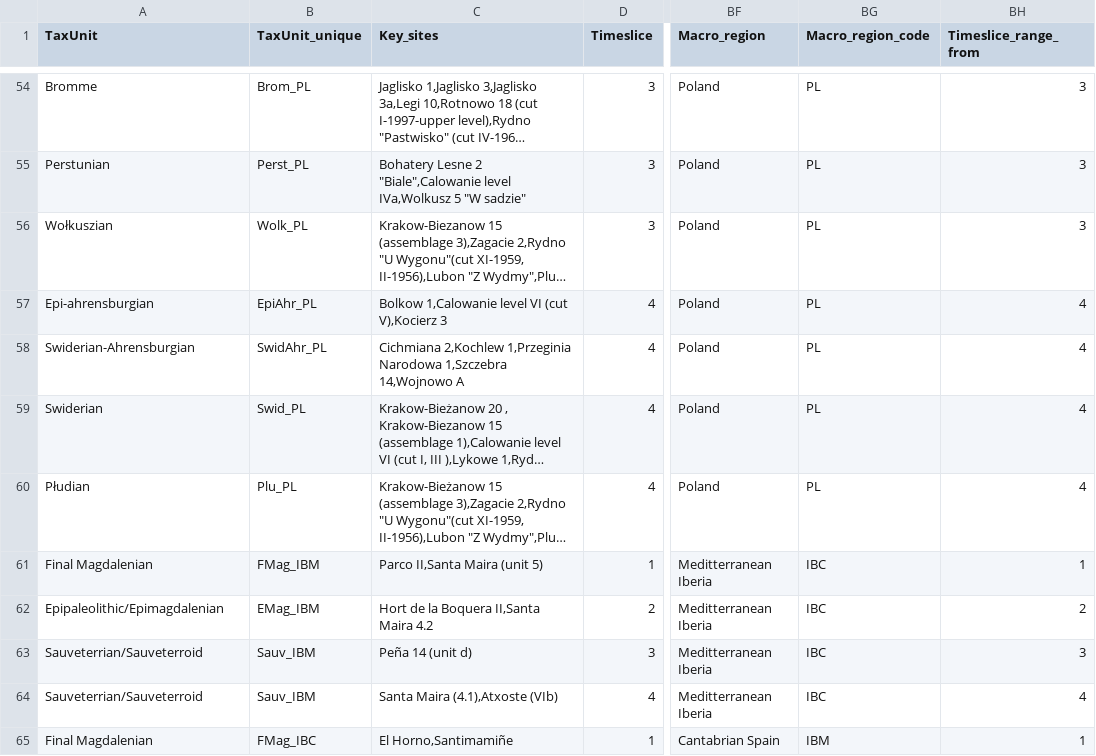
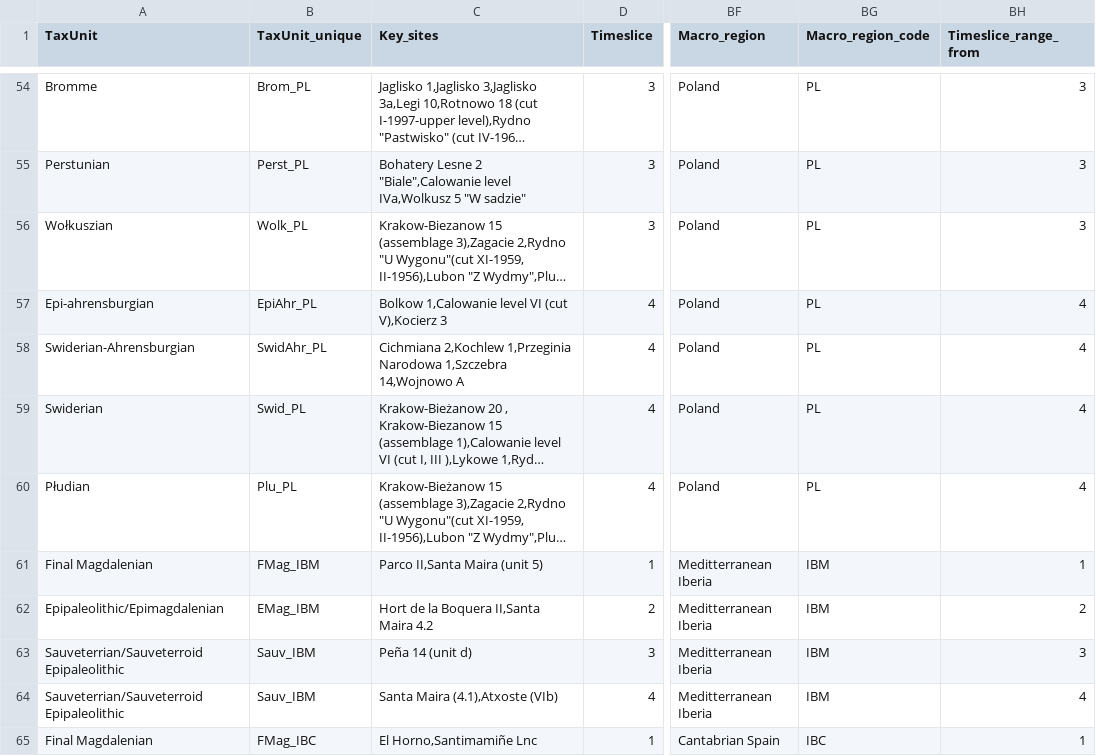
Before and after one commit to yesdavid/1511NAC_Dataset, a CSV file: 1511NAC_Database/MASTERTABLE_v7_all_revised_technology_with_TSrange_uniqueID.csv, drawn as a sheet; only a part is shown, gaps mark what is left out; long unchanged cells end in …; the diff covers the shown part only; the diff names each change by its address in the sheet, - before the commit and + after, or states it on an @@ line.

```diff
--- a/1511NAC_Database/MASTERTABLE_v7_all_revised_technology_with_TSrange_uniqueID.csv
+++ b/1511NAC_Database/MASTERTABLE_v7_all_revised_technology_with_TSrange_uniqueID.csv
-BG61:BG64 (Macro_region_code): IBC
+BG61:BG64 (Macro_region_code): IBM
-A63:A64 (TaxUnit): Sauveterrian/Sauveterroid
+A63:A64 (TaxUnit): Sauveterrian/Sauveterroid Epipaleolithic
-C65 (Key_sites): El Horno,Santimamiñe
+C65 (Key_sites): El Horno,Santimamiñe Lnc
-BG65 (Macro_region_code): IBM
+BG65 (Macro_region_code): IBC
```
Also changed, not shown: 1 added row and 11 edited cells elsewhere in this file, 1511NAC_Database/MASTERTABLE_v7_all_revised_tools_with_TSrange_uniqueID.csv, 1 other file.
